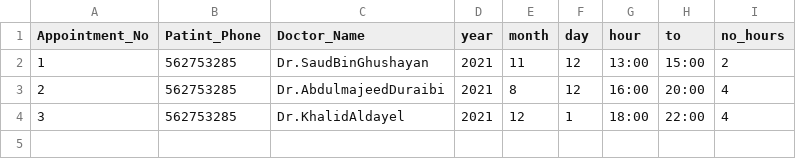
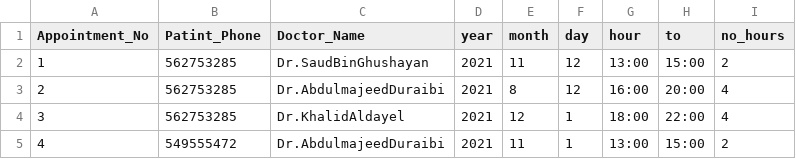
Before and after one commit to SaudBinGhushayan/Java-TCP-socket-370, a CSV file: Appointments.csv, drawn as a sheet; the diff names each change by its address in the sheet, - before the commit and + after, or states it on an @@ line.

```diff
--- a/Appointments.csv
+++ b/Appointments.csv
+row 5: 4 | 549555472 | Dr.AbdulmajeedDuraibi | 2021 | 11 | 1 | 13:00 | 15:00 | 2
```
Also changed, not shown: 2 other files.
